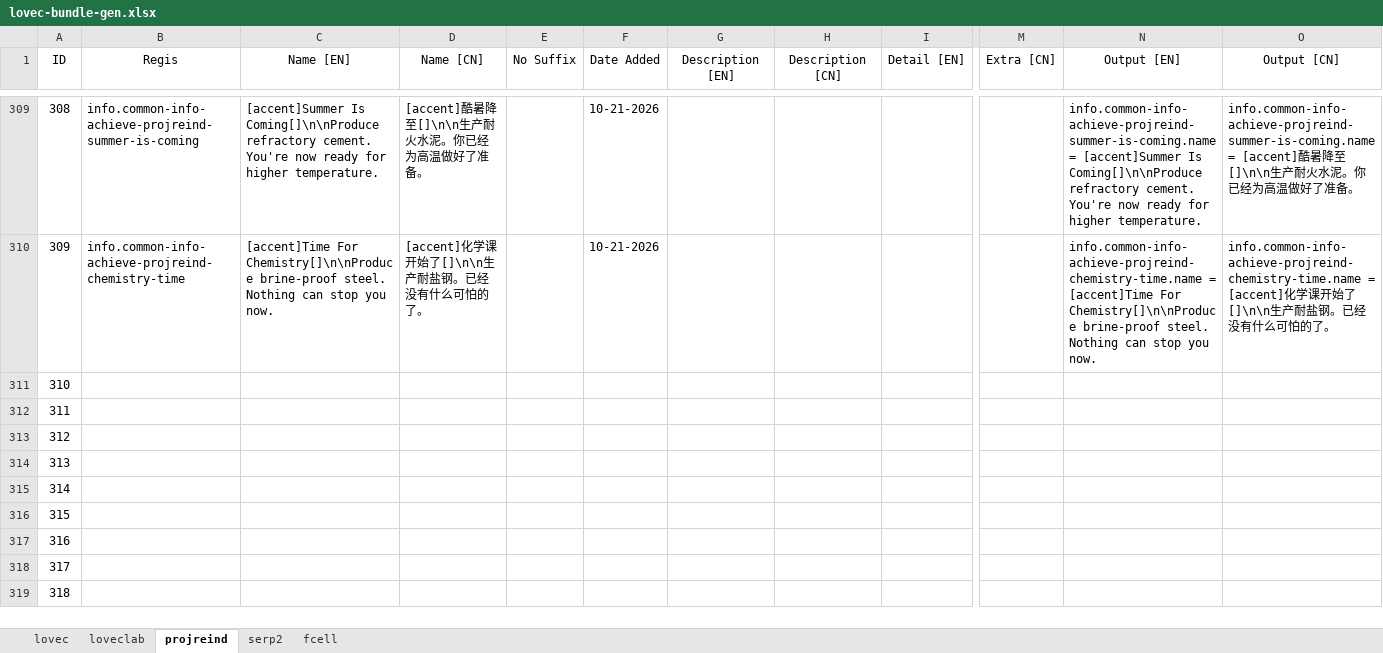
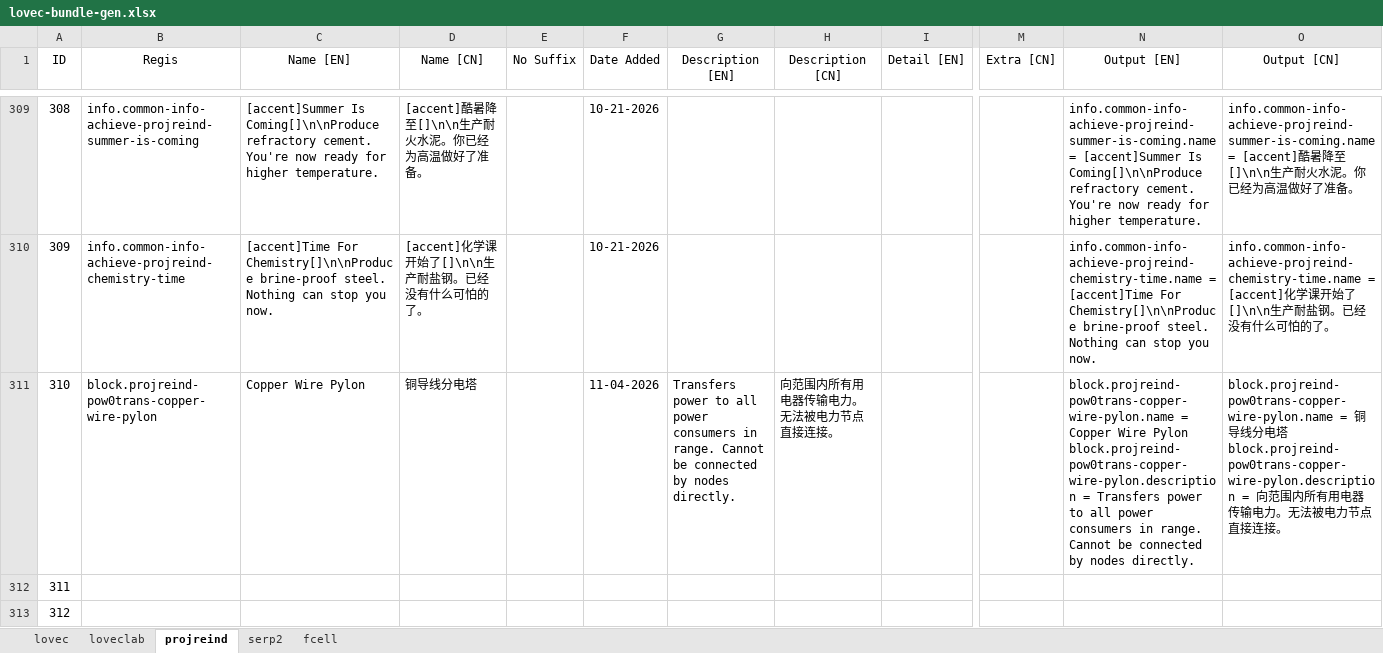
Before and after one commit to HuanXefh/Lovecraftian-Library-Java, an Excel workbook: lovec-bundle-gen.xlsx, sheet projreind, drawn as a sheet; only a part is shown, gaps mark what is left out; the shorter side is filled out with more unchanged rows; values as stored, in another font and other column widths than the file's, no borders; ↵ is a line break in a cell; the diff names each change by its address in the sheet, - before the commit and + after, or states it on an @@ line.

Commit message:
Added `BLK_rangeWireRelay`

```diff
--- a/lovec-bundle-gen.xlsx (sheet projreind)
+++ b/lovec-bundle-gen.xlsx (sheet projreind)
-B311 (Regis): (empty)
+B311 (Regis): block.projreind-pow0trans-copper-wire-pylon
-C311 (Name [EN]): (empty)
+C311 (Name [EN]): Copper Wire Pylon
-D311 (Name [CN]): (empty)
+D311 (Name [CN]): 铜导线分电塔
-F311 (Date Added): (empty)
+F311 (Date Added): 11-04-2026
-G311 (Description [EN]): (empty)
+G311 (Description [EN]): Transfers power to all power consumers in range. Cannot be connected by nodes directly.
-H311 (Description [CN]): (empty)
+H311 (Description [CN]): 向范围内所有用电器传输电力。无法被电力节点直接连接。
-N311 (Output [EN]): (empty)
+N311 (Output [EN]): block.projreind-pow0trans-copper-wire-pylon.name = Copper Wire Pylon ↵ block.projreind-pow0trans-copper-wire-pylon.description = Transfers power to all power consumers in range. Cannot be connected by nodes directly.
-O311 (Output [CN]): (empty)
+O311 (Output [CN]): block.projreind-pow0trans-copper-wire-pylon.name = 铜导线分电塔 ↵ block.projreind-pow0trans-copper-wire-pylon.description = 向范围内所有用电器传输电力。无法被电力节点直接连接。
```
Also changed, not shown: 7 other files.
